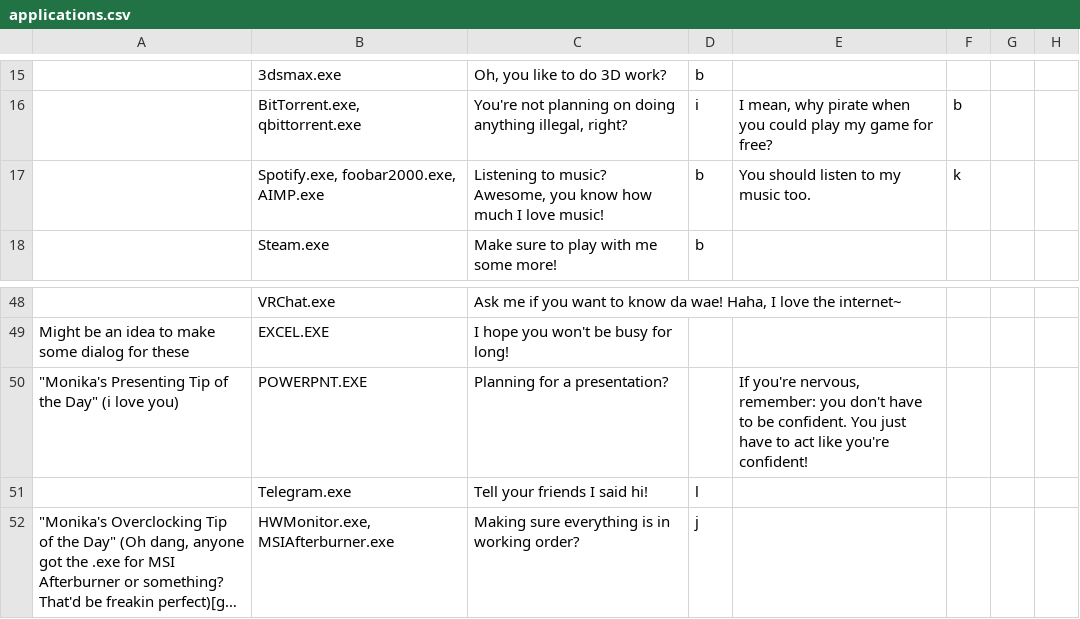
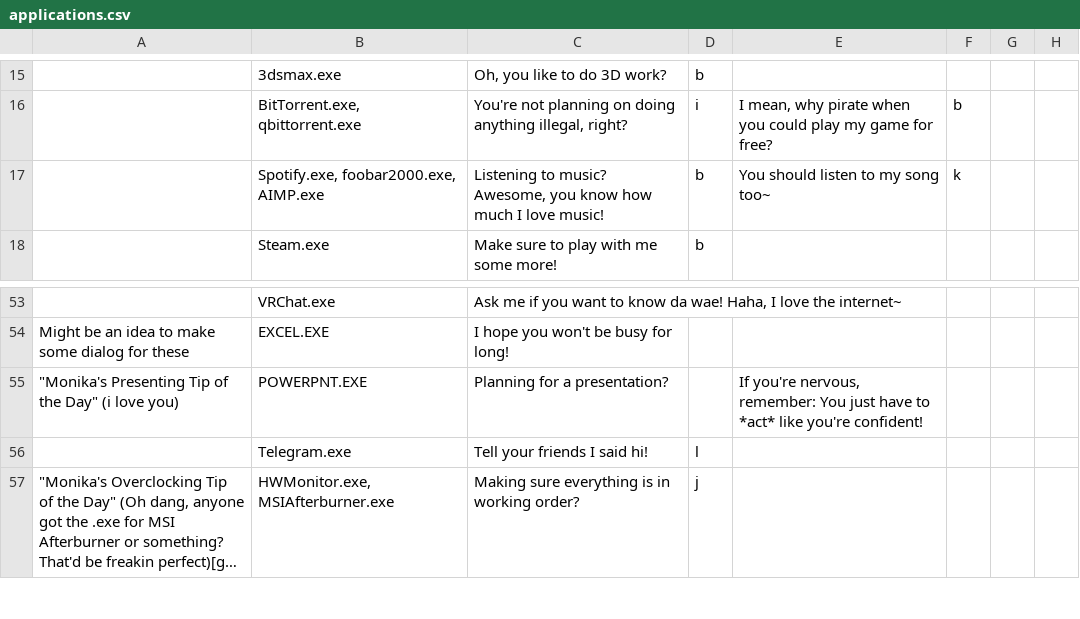
Before and after one commit to Kahdeg-15520487/Kahdeg-15520487.github.io, a CSV file: applications.csv, drawn as a sheet; only a part is shown, gaps mark what is left out; long unchanged cells end in …; addresses are those after the commit; the diff covers the shown part only; the diff names each change by its address in the sheet, - before the commit and + after, or states it on an @@ line.

```diff
--- a/applications.csv
+++ b/applications.csv
-E17: You should listen to my music too.
+E17: You should listen to my song too~
-E55: …nervous, remember: you don't have to be confident. You just have to act like you're…
+E55: …nervous, remember: You just have to *act* like you're…
```
Also changed, not shown: 12 added rows, 1 moved row and 3 edited cells elsewhere in this file, google_searches.csv, idle_dialogue.csv, 4 other files.
